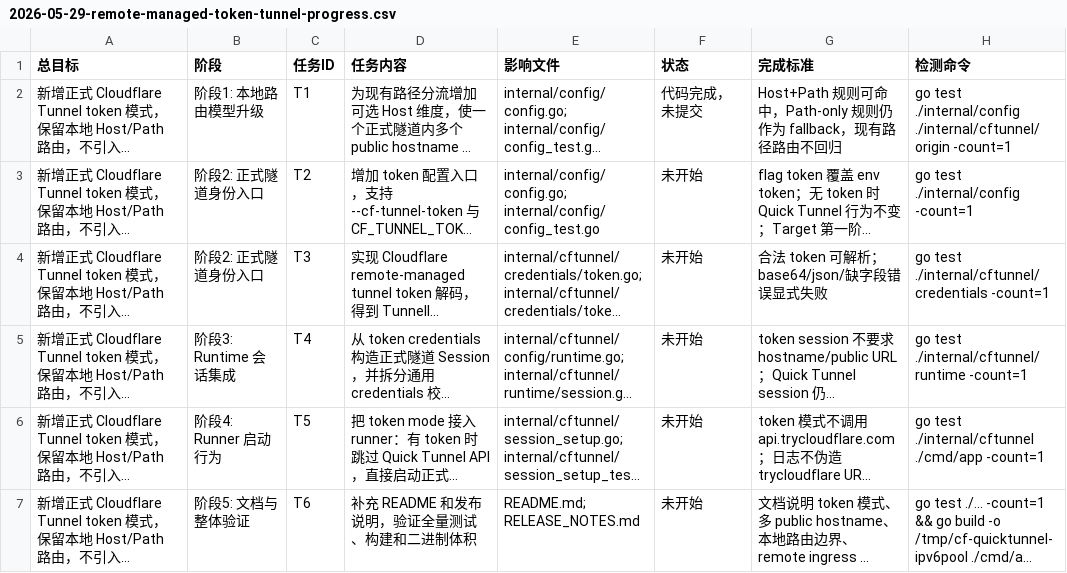
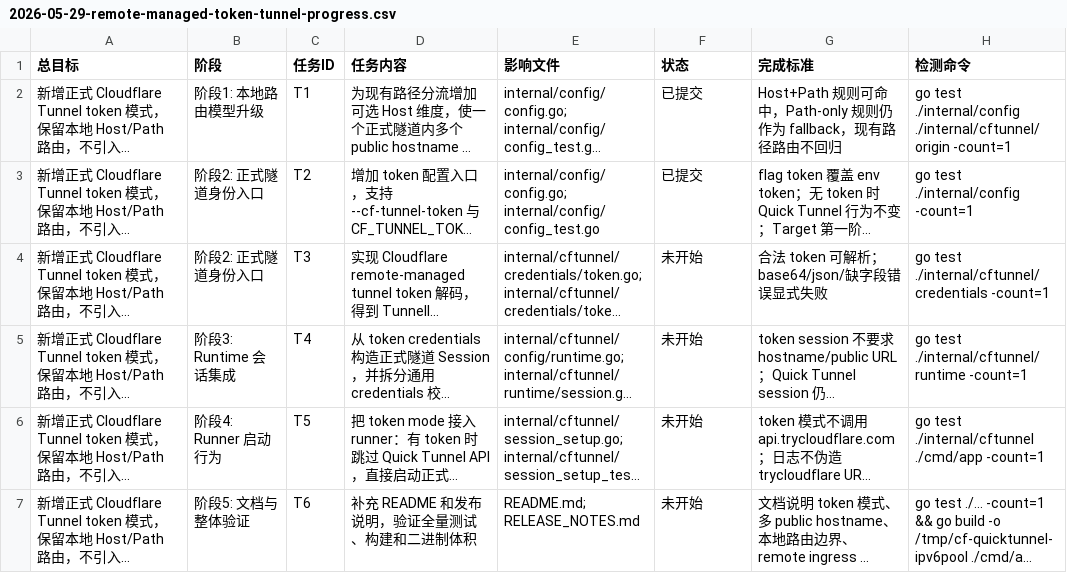
Before and after one commit to jians1/cf-tunnel, a CSV file: docs/superpowers/plans/2026-05-29-remote-managed-token-tunnel-progress.csv, drawn as a sheet; only a part is shown; long unchanged cells end in …; the diff names each change by its address in the sheet, - before the commit and + after, or states it on an @@ line.

Commit message:
feat: add formal tunnel token config

```diff
--- a/docs/superpowers/plans/2026-05-29-remote-managed-token-tunnel-progress.csv
+++ b/docs/superpowers/plans/2026-05-29-remote-managed-token-tunnel-progress.csv
-F2 (状态): 代码完成，未提交
+F2 (状态): 已提交
-F3 (状态): 未开始
+F3 (状态): 已提交
```
Also changed, not shown: 3 other files.
